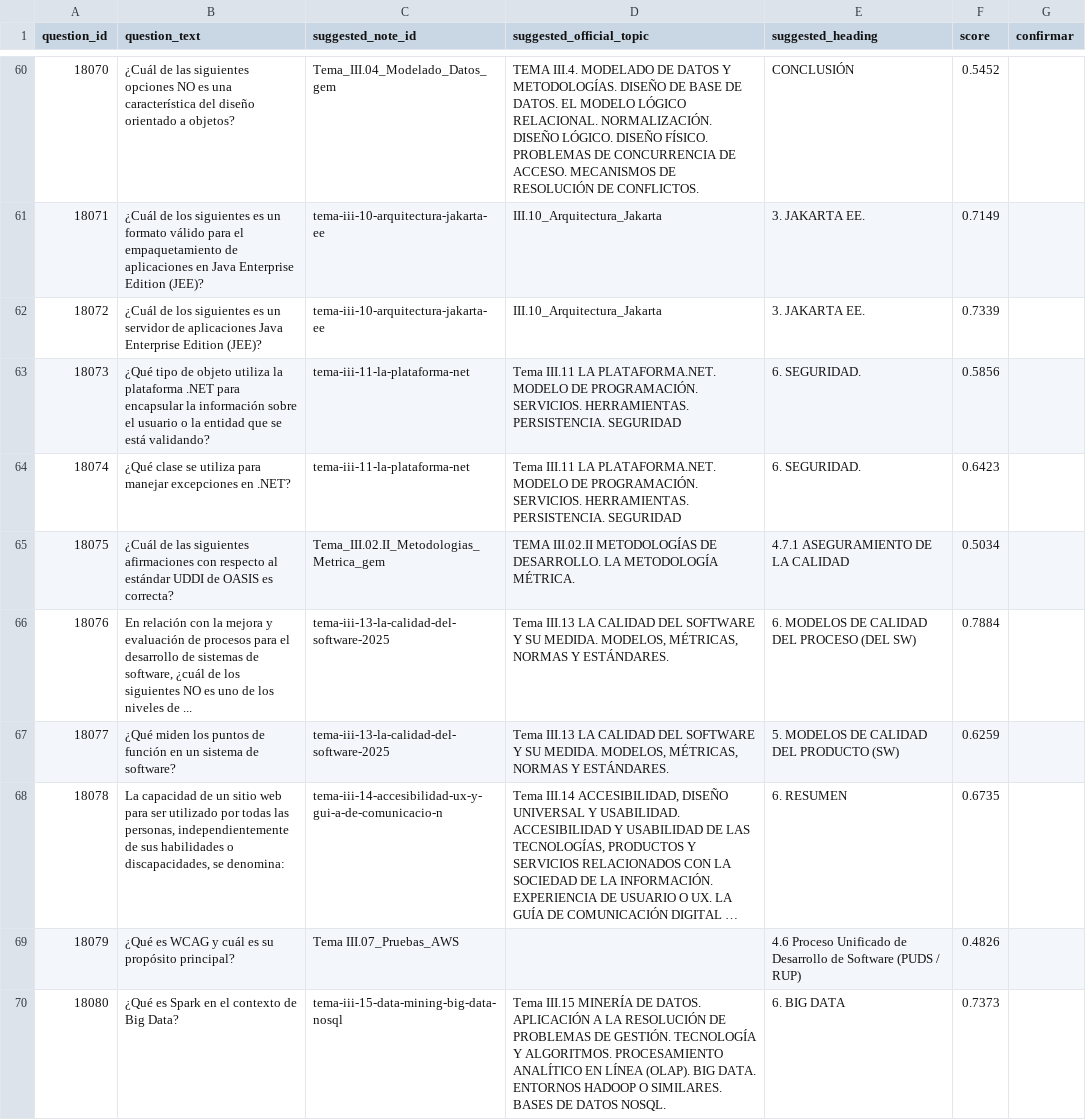
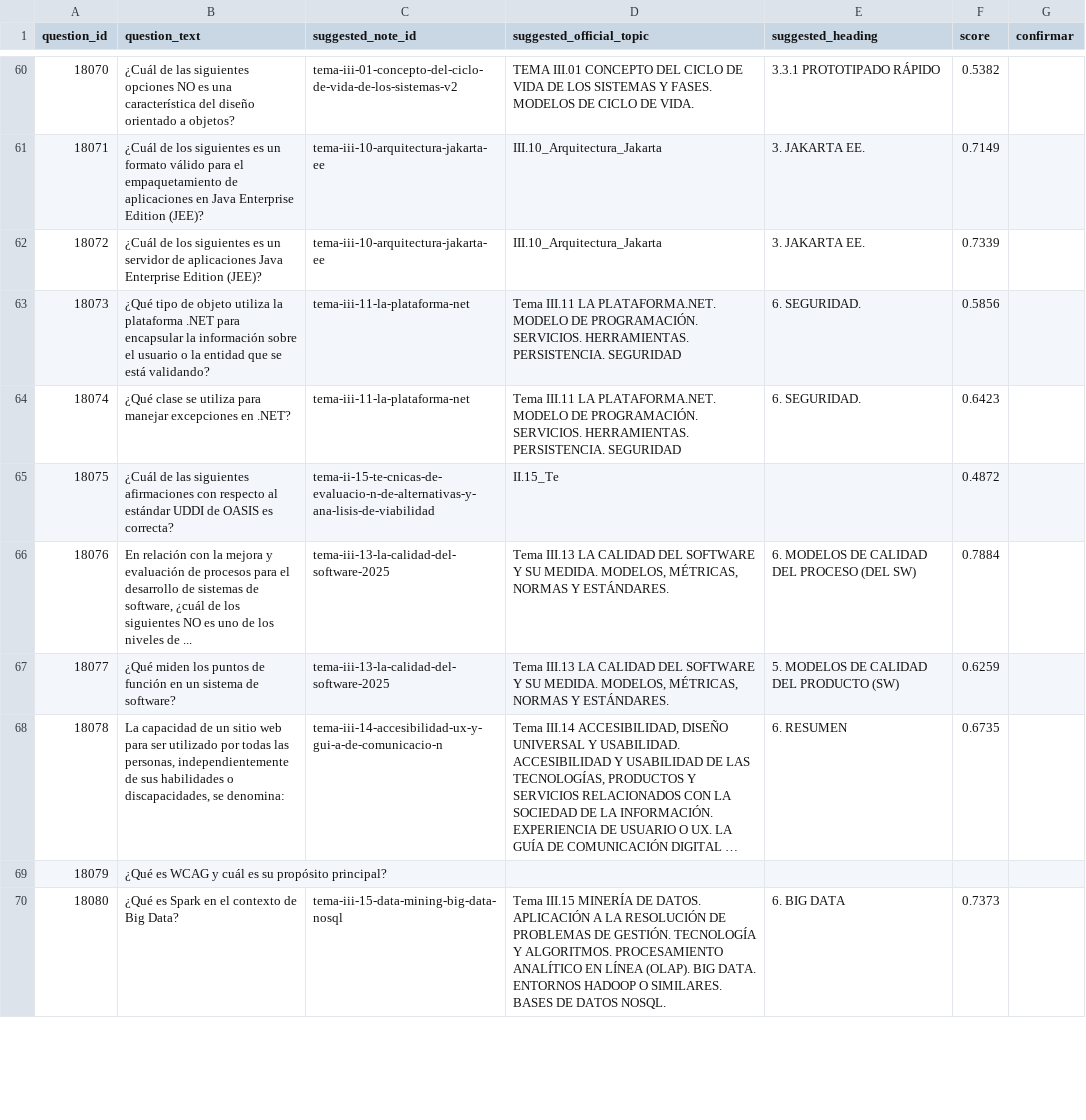
Before and after one commit to carmenales/preparaopos, a CSV file: scripts/etl/suggested_tags_age_gsi_2024.csv, drawn as a sheet; only a part is shown, gaps mark what is left out; long unchanged cells end in …; the diff covers the shown part only; the diff names each change by its address in the sheet, - before the commit and + after, or states it on an @@ line.

Commit message:
feat: update etl suggest tags scripts

```diff
--- a/scripts/etl/suggested_tags_age_gsi_2024.csv
+++ b/scripts/etl/suggested_tags_age_gsi_2024.csv
-C60 (suggested_note_id): Tema_III.04_Modelado_Datos_gem
+C60 (suggested_note_id): tema-iii-01-concepto-del-ciclo-de-vida-de-los-sistemas-v2
-D60 (suggested_official_topic): TEMA III.4. MODELADO DE DATOS Y METODOLOGÍAS. DISEÑO DE BASE DE DATOS. EL MODELO LÓGICO RELACIONAL. NORMALIZACIÓN. DISEÑO LÓGICO. DISEÑO FÍSICO. PROBLEMAS DE CONCURRENCIA DE ACCESO. MECANISMOS DE RESOLUCIÓN DE CONFLICTOS.
+D60 (suggested_official_topic): TEMA III.01 CONCEPTO DEL CICLO DE VIDA DE LOS SISTEMAS Y FASES. MODELOS DE CICLO DE VIDA.
-E60 (suggested_heading): CONCLUSIÓN
+E60 (suggested_heading): 3.3.1 PROTOTIPADO RÁPIDO
-F60 (score): 0.5452
+F60 (score): 0.5382
-C65 (suggested_note_id): Tema_III.02.II_Metodologias_Metrica_gem
+C65 (suggested_note_id): tema-ii-15-te-cnicas-de-evaluacio-n-de-alternativas-y-ana-lisis-de-viabilidad
-D65 (suggested_official_topic): TEMA III.02.II METODOLOGÍAS DE DESARROLLO. LA METODOLOGÍA MÉTRICA.
+D65 (suggested_official_topic): II.15_Te
-E65 (suggested_heading): 4.7.1 ASEGURAMIENTO DE LA CALIDAD
+E65 (suggested_heading): (empty)
-F65 (score): 0.5034
+F65 (score): 0.4872
-C69 (suggested_note_id): Tema III.07_Pruebas_AWS
+C69 (suggested_note_id): (empty)
-E69 (suggested_heading): 4.6 Proceso Unificado de Desarrollo de Software (PUDS / RUP)
+E69 (suggested_heading): (empty)
-F69 (score): 0.4826
+F69 (score): (empty)
```
Also changed, not shown: 103 edited cells elsewhere in this file, 1 other file.
